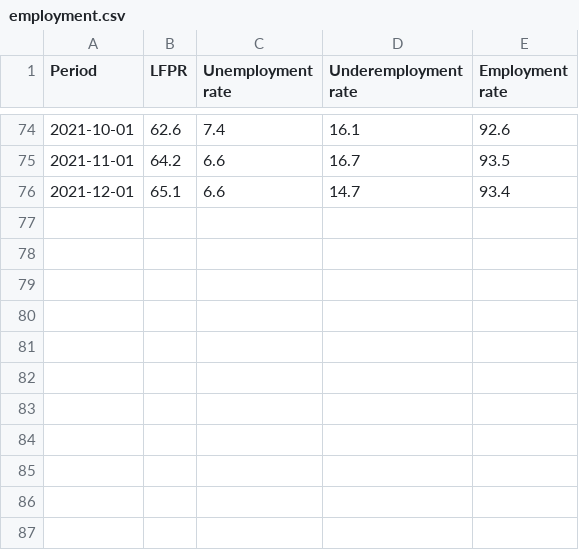
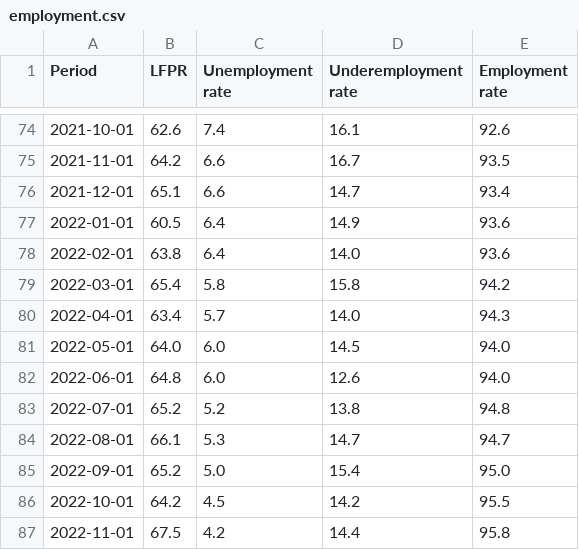
Before and after one commit to pmagtulis/econ-database, a CSV file: csv/employment.csv, drawn as a sheet; only a part is shown, gaps mark what is left out; the diff names each change by its address in the sheet, - before the commit and + after, or states it on an @@ line.

```diff
--- a/csv/employment.csv
+++ b/csv/employment.csv
+row 77: 2022-01-01 | 60.5 | 6.4 | 14.9 | 93.6
+row 78: 2022-02-01 | 63.8 | 6.4 | 14.0 | 93.6
+row 79: 2022-03-01 | 65.4 | 5.8 | 15.8 | 94.2
+row 80: 2022-04-01 | 63.4 | 5.7 | 14.0 | 94.3
+row 81: 2022-05-01 | 64.0 | 6.0 | 14.5 | 94.0
+row 82: 2022-06-01 | 64.8 | 6.0 | 12.6 | 94.0
+row 83: 2022-07-01 | 65.2 | 5.2 | 13.8 | 94.8
+row 84: 2022-08-01 | 66.1 | 5.3 | 14.7 | 94.7
+row 85: 2022-09-01 | 65.2 | 5.0 | 15.4 | 95.0
+row 86: 2022-10-01 | 64.2 | 4.5 | 14.2 | 95.5
+row 87: 2022-11-01 | 67.5 | 4.2 | 14.4 | 95.8
```
Also changed, not shown: csv/GDP_growth.csv, csv/inflation.csv, 3 other files.
